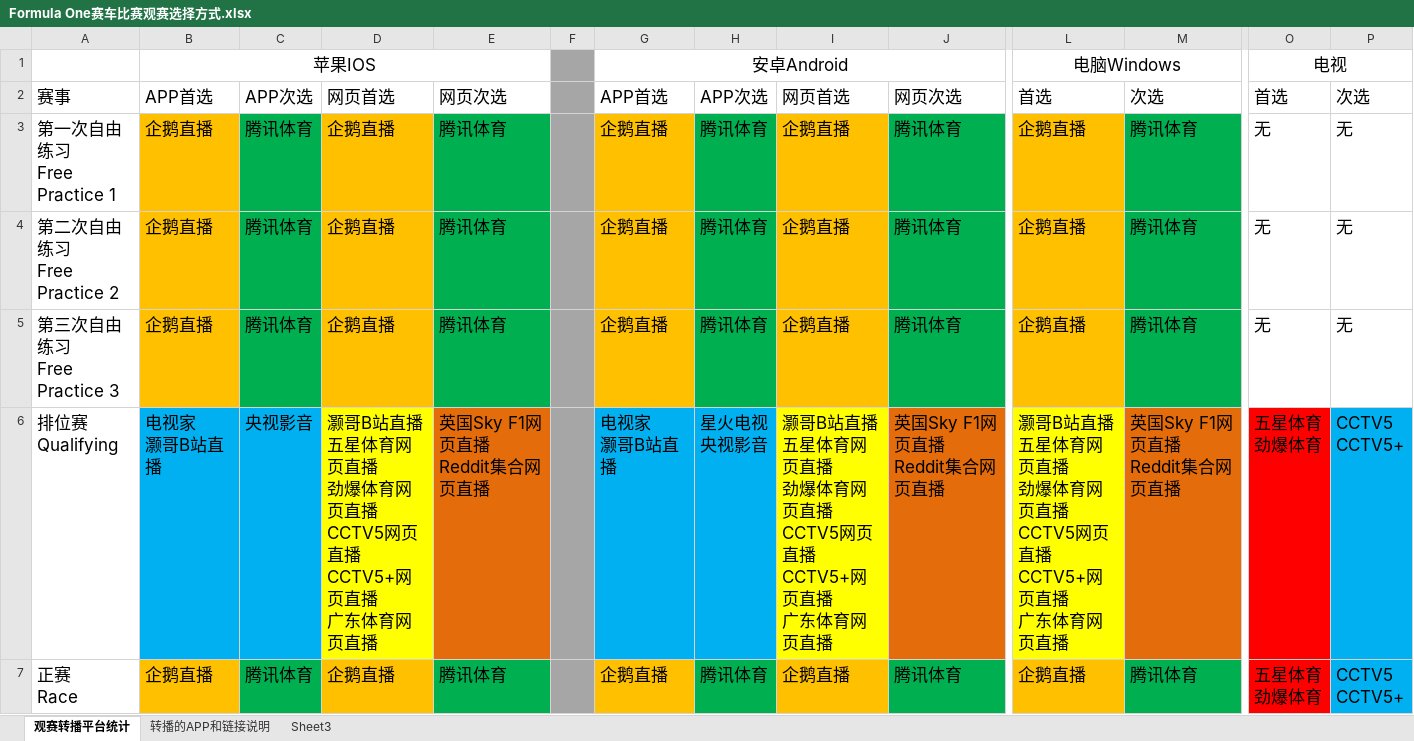
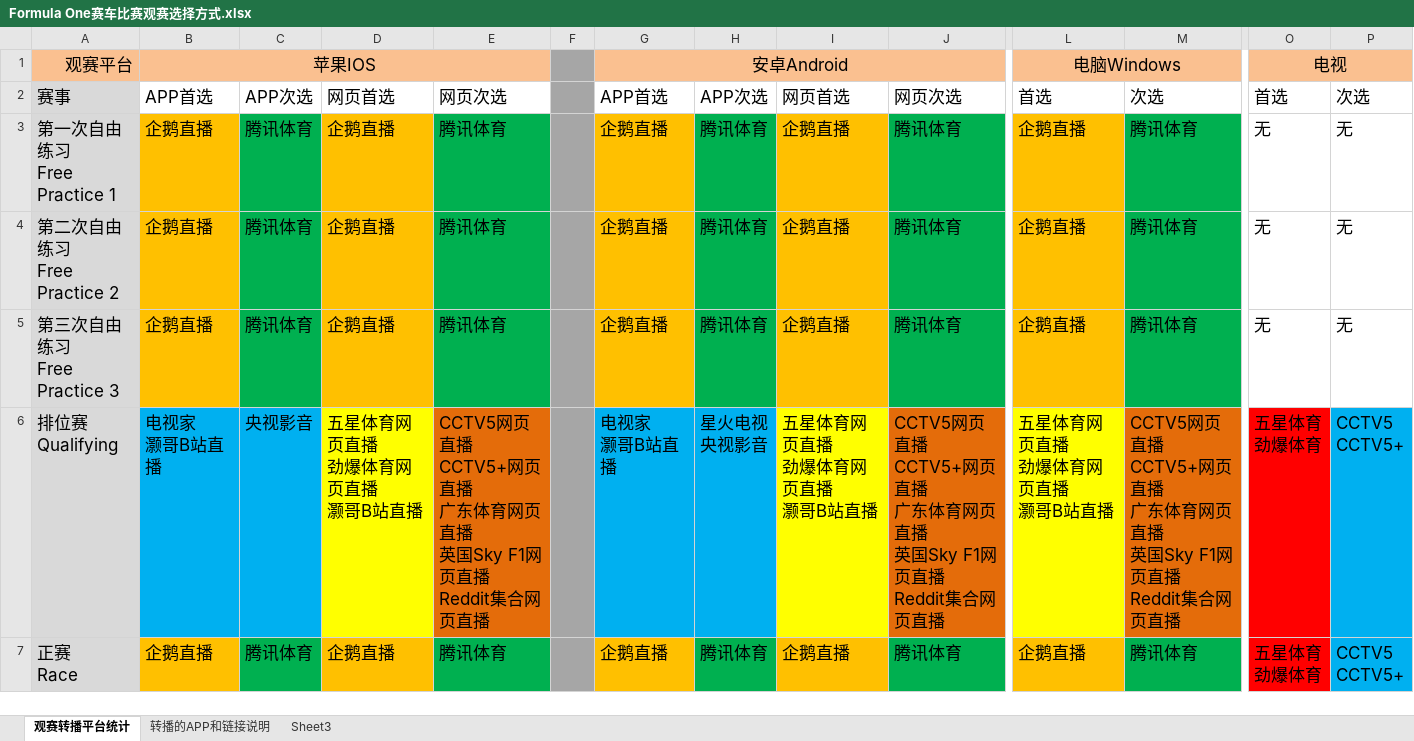
Before and after one commit to LITTLEPINKALLDEAD/DatasOnTelecom, an Excel workbook: 文档/其他文档/Others/Sports/Formula One赛车比赛观赛选择方式.xlsx, sheet 观赛转播平台统计, drawn as a sheet; only a part is shown, gaps mark what is left out; values as stored, in another font and other column widths than the file's, no borders; ↵ is a line break in a cell; the diff names each change by its address in the sheet, - before the commit and + after, or states it on an @@ line.

```diff
--- a/文档/其他文档/Others/Sports/Formula One赛车比赛观赛选择方式.xlsx (sheet 观赛转播平台统计)
+++ b/文档/其他文档/Others/Sports/Formula One赛车比赛观赛选择方式.xlsx (sheet 观赛转播平台统计)
-A1: (empty)
+A1: 观赛平台
-A1:E1 fill: none
+A1:E1 fill: #FAC090
-G1:J1 fill: none
+G1:J1 fill: #FAC090
-L1:M1 fill: none
+L1:M1 fill: #FAC090
-O1:P1 fill: none
+O1:P1 fill: #FAC090
-A2:A7 fill: none
+A2:A7 fill: #D9D9D9
-D6: 灏哥B站直播 ↵ 五星体育网页直播 ↵ 劲爆体育网页直播 ↵ CCTV5网页直播 ↵ CCTV5+网页直播 ↵ 广东体育网页直播
+D6: 五星体育网页直播 ↵ 劲爆体育网页直播 ↵ 灏哥B站直播
-E6: 英国Sky F1网页直播 ↵ Reddit集合网页直播
+E6: CCTV5网页直播 ↵ CCTV5+网页直播 ↵ 广东体育网页直播 ↵ 英国Sky F1网页直播 ↵ Reddit集合网页直播
-I6: 灏哥B站直播 ↵ 五星体育网页直播 ↵ 劲爆体育网页直播 ↵ CCTV5网页直播 ↵ CCTV5+网页直播 ↵ 广东体育网页直播
+I6: 五星体育网页直播 ↵ 劲爆体育网页直播 ↵ 灏哥B站直播
-J6: 英国Sky F1网页直播 ↵ Reddit集合网页直播
+J6: CCTV5网页直播 ↵ CCTV5+网页直播 ↵ 广东体育网页直播 ↵ 英国Sky F1网页直播 ↵ Reddit集合网页直播
-L6: 灏哥B站直播 ↵ 五星体育网页直播 ↵ 劲爆体育网页直播 ↵ CCTV5网页直播 ↵ CCTV5+网页直播 ↵ 广东体育网页直播
+L6: 五星体育网页直播 ↵ 劲爆体育网页直播 ↵ 灏哥B站直播
-M6: 英国Sky F1网页直播 ↵ Reddit集合网页直播
+M6: CCTV5网页直播 ↵ CCTV5+网页直播 ↵ 广东体育网页直播 ↵ 英国Sky F1网页直播 ↵ Reddit集合网页直播
```
Also changed, not shown: sheet 转播的APP和链接说明.
